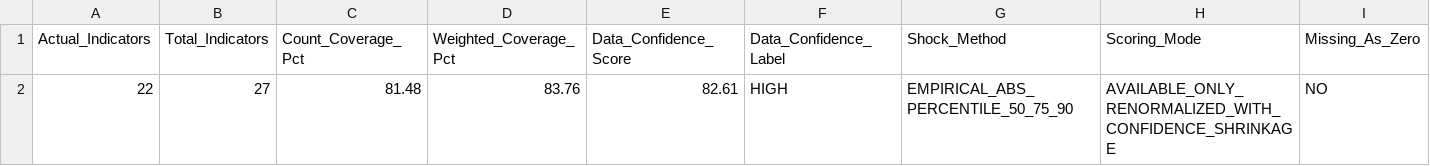
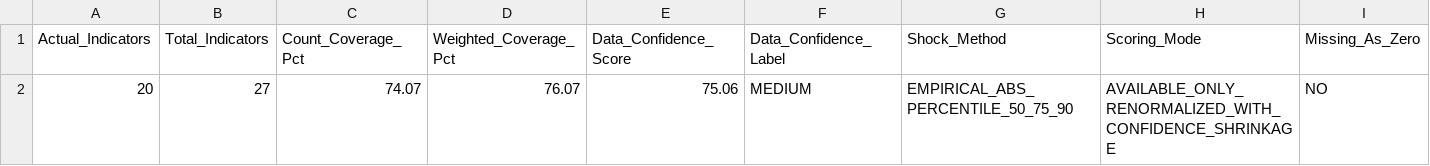
Before and after one commit to mia2628/portfolio_intelligence, a CSV file: data/step03_coverage_summary.csv, drawn as a sheet.

```diff
--- a/data/step03_coverage_summary.csv
+++ b/data/step03_coverage_summary.csv
@@ -1,2 +1,2 @@
 Actual_Indicators,Total_Indicators,Count_Coverage_Pct,Weighted_Coverage_Pct,Data_Confidence_Score,Data_Confidence_Label,Shock_Method,Scoring_Mode,Missing_As_Zero
-22,27,81.48,83.76,82.61,HIGH,EMPIRICAL_ABS_PERCENTILE_50_75_90,AVAILABLE_ONLY_RENORMALIZED_WITH_CONFIDENCE_SHRINKAGE,NO
+20,27,74.07,76.07,75.06,MEDIUM,EMPIRICAL_ABS_PERCENTILE_50_75_90,AVAILABLE_ONLY_RENORMALIZED_WITH_CONFIDENCE_SHRINKAGE,NO
```
Also changed, not shown: data/historical/historical_data.csv, data/step03_excluded_indicators.csv, 13 other files.
